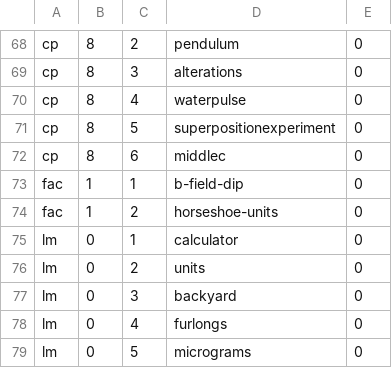
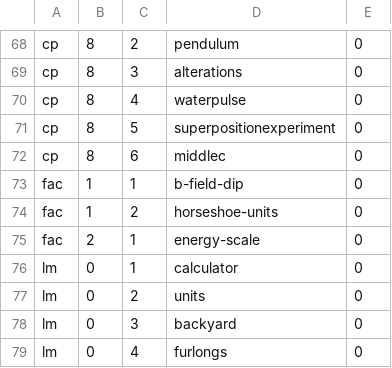
Before and after one commit to bkasel/lm, a CSV file: data/problems.csv, drawn as a sheet; only a part is shown, gaps mark what is left out; the shorter side is filled out with more unchanged rows; the diff names each change by its address in the sheet, - before the commit and + after, or states it on an @@ line.

```diff
--- a/data/problems.csv
+++ b/data/problems.csv
+row 75: fac | 2 | 1 | energy-scale | 0
```
Also changed, not shown: 6 other files.
